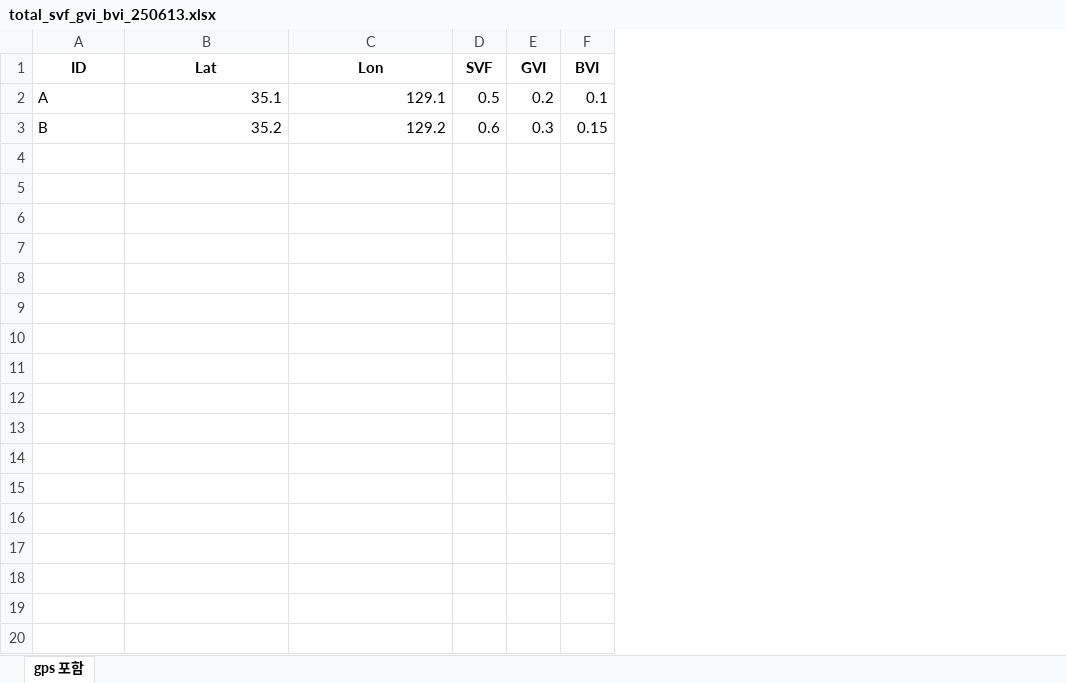
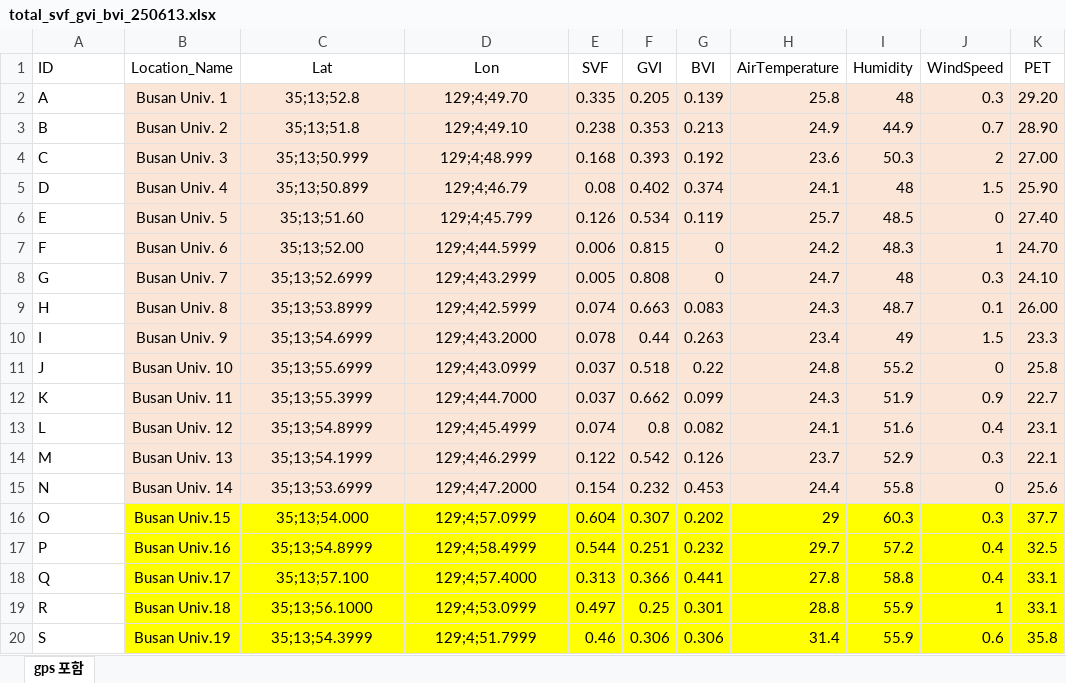
Before and after one commit to dubumiso1004/streamlit_idw_predictor, an Excel workbook: total_svf_gvi_bvi_250613.xlsx, sheet gps 포함, drawn as a sheet; values as stored, in another font and other column widths than the file's, no borders; addresses are those after the commit; the diff names each change by its address in the sheet, - before the commit and + after, or states it on an @@ line.

```diff
--- a/total_svf_gvi_bvi_250613.xlsx (sheet gps 포함)
+++ b/total_svf_gvi_bvi_250613.xlsx (sheet gps 포함)
+column B (Location_Name), rows 2-3: Busan Univ. 1 | Busan Univ. 2
+column H (AirTemperature), rows 2-3: 25.8 | 24.9
+column I (Humidity), rows 2-3: 48 | 44.9
+column J (WindSpeed), rows 2-3: 0.3 | 0.7
+column K (PET), rows 2-3: 29.20 | 28.90
@@ A1 bold: on → off, alignment: center → left @@
-C1:G1 bold: on
+C1:G1 bold: off
-C2 (Lat): 35.1
+C2 (Lat): 35;13;52.8
-C2:G3 fill: none
+C2:G3 fill: #FBE5D6
-C2:D3 alignment: right
+C2:D3 alignment: center
-D2 (Lon): 129.1
+D2 (Lon): 129;4;49.70
-E2 (SVF): 0.5
+E2 (SVF): 0.335
-F2 (GVI): 0.2
+F2 (GVI): 0.205
-G2 (BVI): 0.1
+G2 (BVI): 0.139
-C3 (Lat): 35.2
+C3 (Lat): 35;13;51.8
-D3 (Lon): 129.2
+D3 (Lon): 129;4;49.10
-E3 (SVF): 0.6
+E3 (SVF): 0.238
-F3 (GVI): 0.3
+F3 (GVI): 0.353
-G3 (BVI): 0.15
+G3 (BVI): 0.213
+row 4: C | Busan Univ. 3 | 35;13;50.999 | 129;4;48.999 | 0.168 | 0.393 | 0.192 | 23.6 | 50.3 | 2 | 27.00
+row 5: D | Busan Univ. 4 | 35;13;50.899 | 129;4;46.79 | 0.08 | 0.402 | 0.374 | 24.1 | 48 | 1.5 | 25.90
+row 6: E | Busan Univ. 5 | 35;13;51.60 | 129;4;45.799 | 0.126 | 0.534 | 0.119 | 25.7 | 48.5 | 0 | 27.40
+row 7: F | Busan Univ. 6 | 35;13;52.00 | 129;4;44.5999 | 0.006 | 0.815 | 0 | 24.2 | 48.3 | 1 | 24.70
+row 8: G | Busan Univ. 7 | 35;13;52.6999 | 129;4;43.2999 | 0.005 | 0.808 | 0 | 24.7 | 48 | 0.3 | 24.10
+row 9: H | Busan Univ. 8 | 35;13;53.8999 | 129;4;42.5999 | 0.074 | 0.663 | 0.083 | 24.3 | 48.7 | 0.1 | 26.00
+row 10: I | Busan Univ. 9 | 35;13;54.6999 | 129;4;43.2000 | 0.078 | 0.44 | 0.263 | 23.4 | 49 | 1.5 | 23.3
+row 11: J | Busan Univ. 10 | 35;13;55.6999 | 129;4;43.0999 | 0.037 | 0.518 | 0.22 | 24.8 | 55.2 | 0 | 25.8
+row 12: K | Busan Univ. 11 | 35;13;55.3999 | 129;4;44.7000 | 0.037 | 0.662 | 0.099 | 24.3 | 51.9 | 0.9 | 22.7
+row 13: L | Busan Univ. 12 | 35;13;54.8999 | 129;4;45.4999 | 0.074 | 0.8 | 0.082 | 24.1 | 51.6 | 0.4 | 23.1
+row 14: M | Busan Univ. 13 | 35;13;54.1999 | 129;4;46.2999 | 0.122 | 0.542 | 0.126 | 23.7 | 52.9 | 0.3 | 22.1
+row 15: N | Busan Univ. 14 | 35;13;53.6999 | 129;4;47.2000 | 0.154 | 0.232 | 0.453 | 24.4 | 55.8 | 0 | 25.6
+row 16: O | Busan Univ.15 | 35;13;54.000 | 129;4;57.0999 | 0.604 | 0.307 | 0.202 | 29 | 60.3 | 0.3 | 37.7
+row 17: P | Busan Univ.16 | 35;13;54.8999 | 129;4;58.4999 | 0.544 | 0.251 | 0.232 | 29.7 | 57.2 | 0.4 | 32.5
+row 18: Q | Busan Univ.17 | 35;13;57.100 | 129;4;57.4000 | 0.313 | 0.366 | 0.441 | 27.8 | 58.8 | 0.4 | 33.1
+row 19: R | Busan Univ.18 | 35;13;56.1000 | 129;4;53.0999 | 0.497 | 0.25 | 0.301 | 28.8 | 55.9 | 1 | 33.1
+row 20: S | Busan Univ.19 | 35;13;54.3999 | 129;4;51.7999 | 0.46 | 0.306 | 0.306 | 31.4 | 55.9 | 0.6 | 35.8
```
Also changed, not shown: 3 other files.
